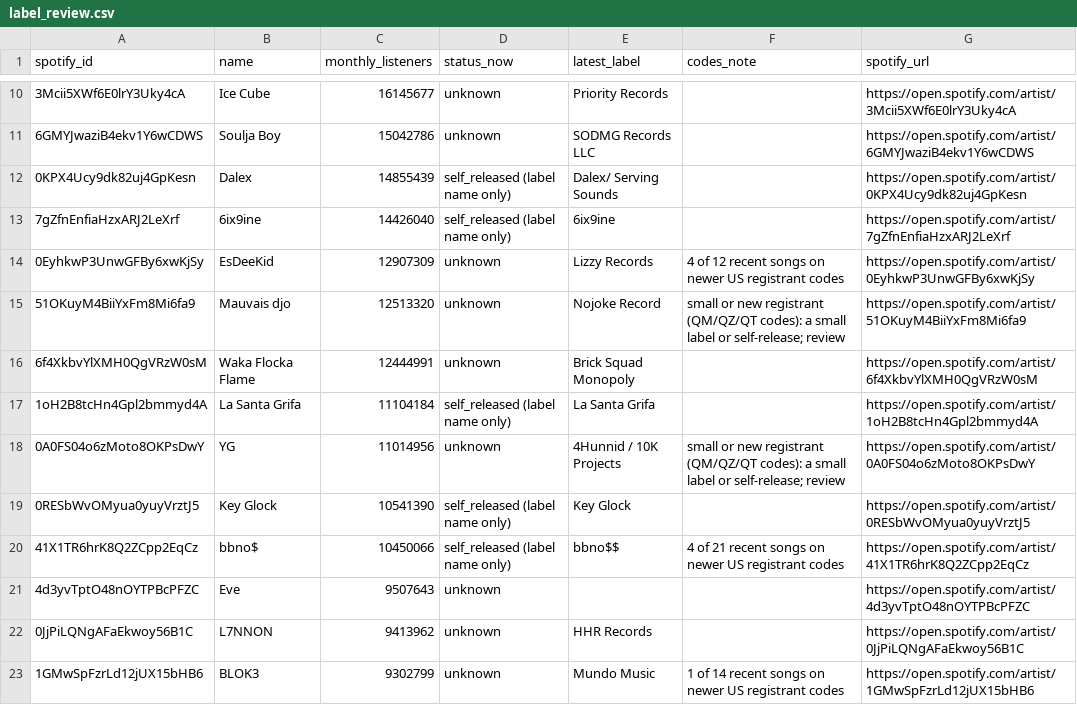
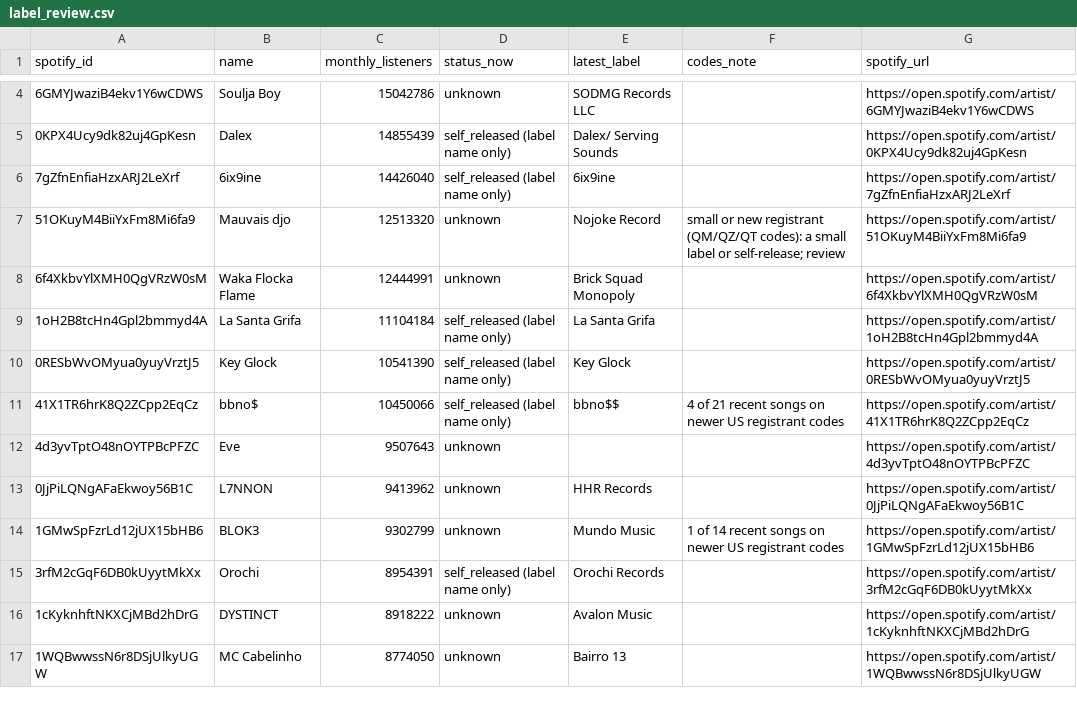
Before and after one commit to sverigeleague/Music, a CSV file: review/label_review.csv, drawn as a sheet; only a part is shown, gaps mark what is left out; the shorter side is filled out with more unchanged rows; the diff covers the shown part only; the diff names each change by its address in the sheet, - before the commit and + after, or states it on an @@ line.

```diff
--- a/review/label_review.csv
+++ b/review/label_review.csv
-row 10: 3Mcii5XWf6E0lrY3Uky4cA | Ice Cube | 16145677 | unknown | Priority Records |  | https://open.spotify.com/artist/3Mcii5XWf6E0lrY3Uky4cA
-row 14: 0EyhkwP3UnwGFBy6xwKjSy | EsDeeKid | 12907309 | unknown | Lizzy Records | 4 of 12 recent songs on newer US registrant codes | https://open.spotify.com/artist/0EyhkwP3UnwGFBy6xwKjSy
-row 18: 0A0FS04o6zMoto8OKPsDwY | YG | 11014956 | unknown | 4Hunnid / 10K Projects | small or new registrant (QM/QZ/QT codes): a small label or self-release; review | https://open.spotify.com/artist/0A0FS04o6zMoto8OKPsDwY
```
Also changed, not shown: 23 removed rows elsewhere in this file, registry/label_owners.csv.
